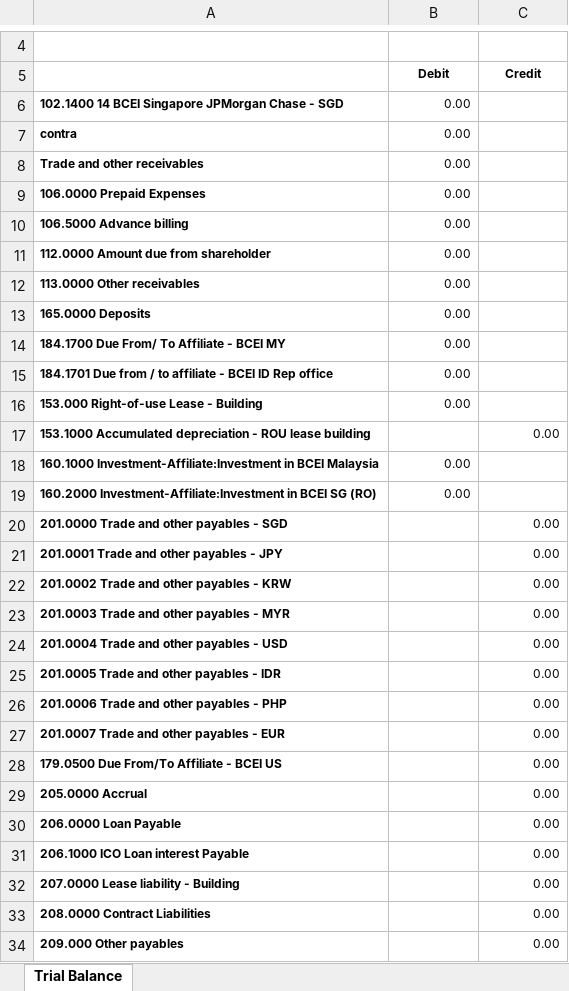
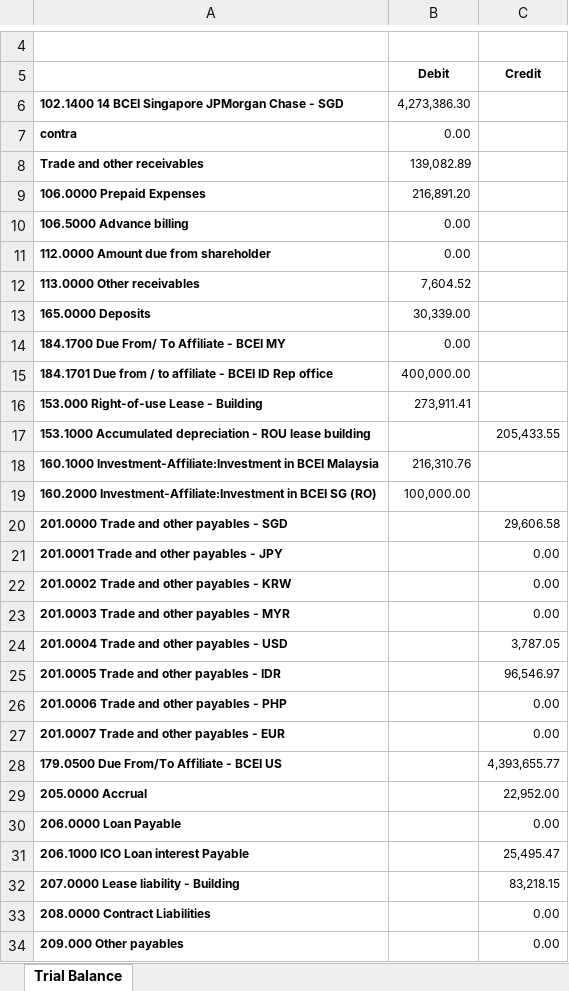
Before and after one commit to LauWyeRock/convertTBFSintoJournal, an Excel workbook: BCEI+SG+PTE.+LTD._Trial+Balance.xlsx, sheet Trial Balance, drawn as a sheet; only a part is shown, gaps mark what is left out; values as stored, in another font and other column widths than the file's, no borders; the diff covers the shown part only; the diff names each change by its address in the sheet, - before the commit and + after, or states it on an @@ line.

```diff
--- a/BCEI+SG+PTE.+LTD._Trial+Balance.xlsx (sheet Trial Balance)
+++ b/BCEI+SG+PTE.+LTD._Trial+Balance.xlsx (sheet Trial Balance)
-B6 (Debit): 0.00
+B6 (Debit): 4,273,386.30
-B8 (Debit): 0.00
+B8 (Debit): 139,082.89
-B9 (Debit): 0.00
+B9 (Debit): 216,891.20
-B12 (Debit): 0.00
+B12 (Debit): 7,604.52
-B13 (Debit): 0.00
+B13 (Debit): 30,339.00
-B15 (Debit): 0.00
+B15 (Debit): 400,000.00
-B16 (Debit): 0.00
+B16 (Debit): 273,911.41
-C17 (Credit): 0.00
+C17 (Credit): 205,433.55
-B18 (Debit): 0.00
+B18 (Debit): 216,310.76
-B19 (Debit): 0.00
+B19 (Debit): 100,000.00
-C20 (Credit): 0.00
+C20 (Credit): 29,606.58
-C24 (Credit): 0.00
+C24 (Credit): 3,787.05
-C25 (Credit): 0.00
+C25 (Credit): 96,546.97
-C28 (Credit): 0.00
+C28 (Credit): 4,393,655.77
-C29 (Credit): 0.00
+C29 (Credit): 22,952.00
-C31 (Credit): 0.00
+C31 (Credit): 25,495.47
-C32 (Credit): 0.00
+C32 (Credit): 83,218.15
```
Also changed, not shown: 63 edited cells elsewhere in this sheet, formulas that keep their value, BCEI+SG+PTE.+LTD._Balance+Sheet.xlsx, BCEI+SG+PTE.+LTD._Profit+and+Loss.xlsx, 2 other files.
